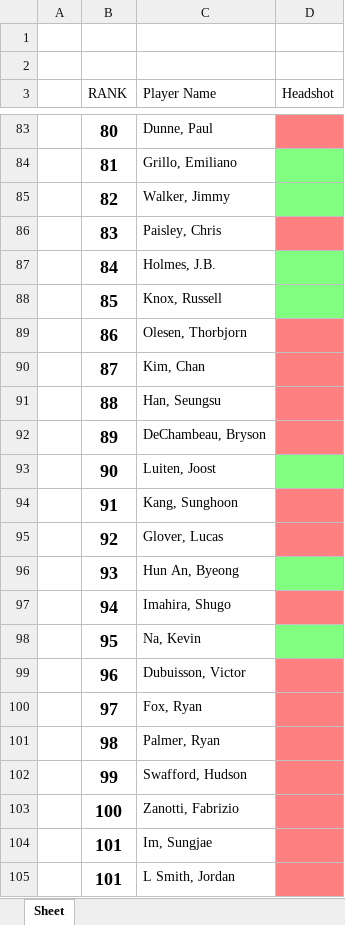
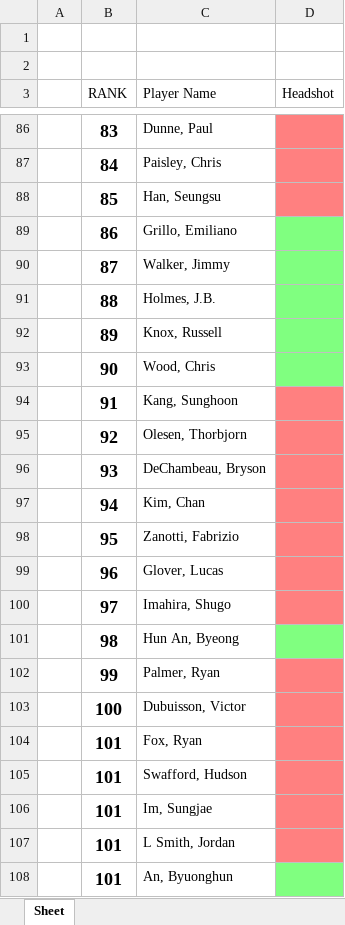
Before and after one commit to rjjanney/OWGR-Headshots, an Excel workbook: OWGR.xlsx, sheet Sheet, drawn as a sheet; only a part is shown, gaps mark what is left out; the shorter side is filled out with more unchanged rows; values as stored, in another font and other column widths than the file's, no borders; table styles not drawn; removed rows and columns are numbered as before the commit, all else as after; the diff covers the shown part only; the diff names each change by its address in the sheet, - before the commit and + after, or states it on an @@ line.

Commit message:
saves the list of all players into repository

```diff
--- a/OWGR.xlsx (sheet Sheet)
+++ b/OWGR.xlsx (sheet Sheet)
-B86 (RANK): 80
+B86 (RANK): 83
+row 87:  | 84 | Paisley, Chris
+row 88:  | 85 | Han, Seungsu
-B89 (RANK): 81
+B89 (RANK): 86
-B90 (RANK): 82
+B90 (RANK): 87
-row 86:  | 83 | Paisley, Chris
-B91 (RANK): 84
+B91 (RANK): 88
-B92 (RANK): 85
+B92 (RANK): 89
-row 89:  | 86 | Olesen, Thorbjorn
-row 90:  | 87 | Kim, Chan
-row 91:  | 88 | Han, Seungsu
-row 92:  | 89 | DeChambeau, Bryson
-C93 (Player Name): Luiten, Joost
+C93 (Player Name): Wood, Chris
+row 95:  | 92 | Olesen, Thorbjorn
+row 96:  | 93 | DeChambeau, Bryson
+row 97:  | 94 | Kim, Chan
+row 98:  | 95 | Zanotti, Fabrizio
-B99 (RANK): 92
+B99 (RANK): 96
-row 96:  | 93 | Hun An, Byeong
-B100 (RANK): 94
+B100 (RANK): 97
-row 98:  | 95 | Na, Kevin
+row 101:  | 98 | Hun An, Byeong
+row 102:  | 99 | Palmer, Ryan
-B103 (RANK): 96
+B103 (RANK): 100
-B104 (RANK): 97
+B104 (RANK): 101
-row 101:  | 98 | Palmer, Ryan
-B105 (RANK): 99
+B105 (RANK): 101
-row 103:  | 100 | Zanotti, Fabrizio
```
Also changed, not shown: 23 added rows, 22 removed rows, 32 edited cells and cell formats elsewhere in this sheet, 1 other file.
